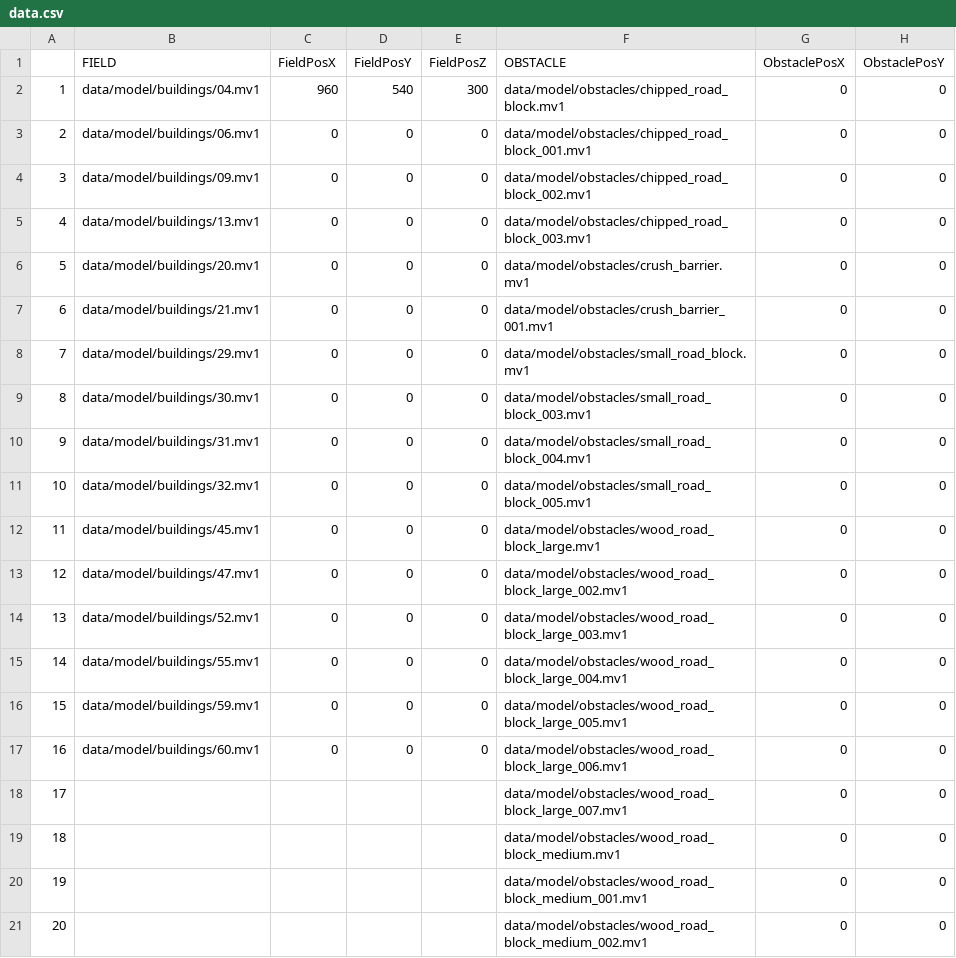
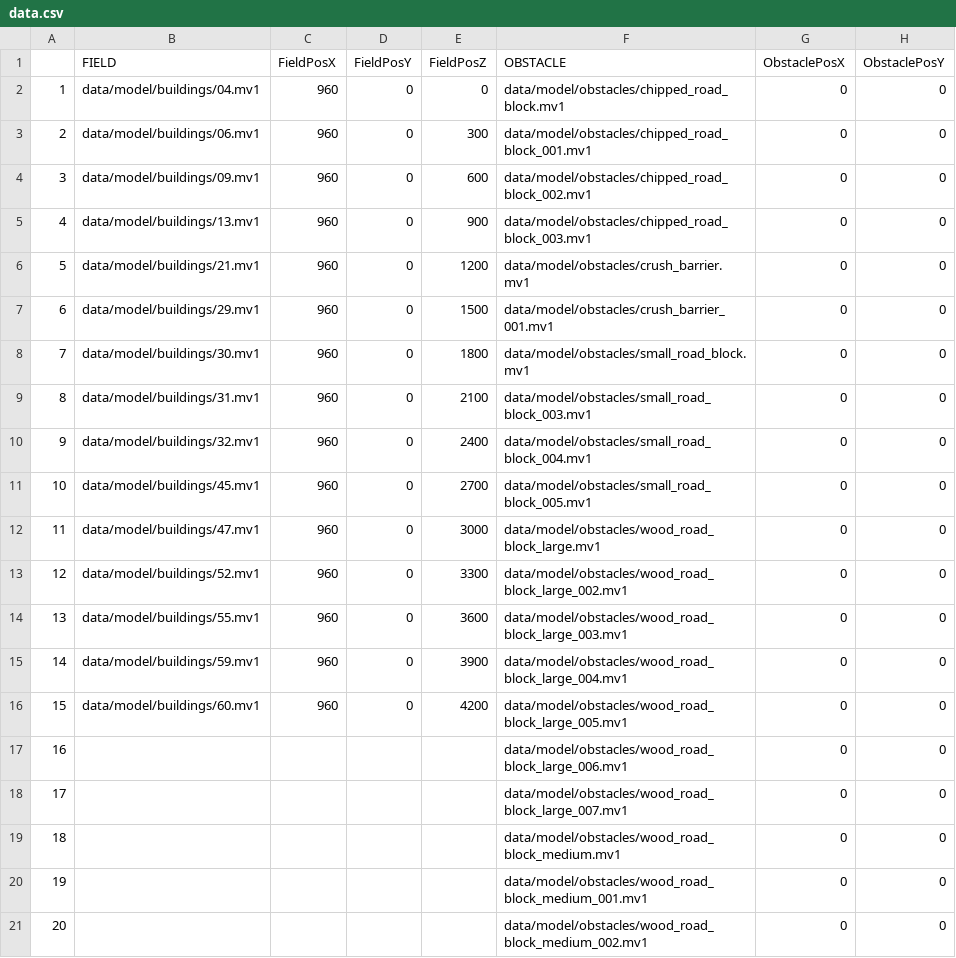
Before and after one commit to NatsukiYoshioka/3DParkourAction, a CSV file: GameFile/data/file/data.csv, drawn as a sheet; only a part is shown; the diff names each change by its address in the sheet, - before the commit and + after, or states it on an @@ line.

```diff
--- a/GameFile/data/file/data.csv
+++ b/GameFile/data/file/data.csv
-D2 (FieldPosY): 540
+D2 (FieldPosY): 0
-E2 (FieldPosZ): 300
+E2 (FieldPosZ): 0
-C3:C16 (FieldPosX): 0
+C3:C16 (FieldPosX): 960
-E3 (FieldPosZ): 0
+E3 (FieldPosZ): 300
-E4 (FieldPosZ): 0
+E4 (FieldPosZ): 600
-E5 (FieldPosZ): 0
+E5 (FieldPosZ): 900
-B6 (FIELD): data/model/buildings/20.mv1
+B6 (FIELD): data/model/buildings/21.mv1
-E6 (FieldPosZ): 0
+E6 (FieldPosZ): 1200
-B7 (FIELD): data/model/buildings/21.mv1
+B7 (FIELD): data/model/buildings/29.mv1
-E7 (FieldPosZ): 0
+E7 (FieldPosZ): 1500
-B8 (FIELD): data/model/buildings/29.mv1
+B8 (FIELD): data/model/buildings/30.mv1
-E8 (FieldPosZ): 0
+E8 (FieldPosZ): 1800
-B9 (FIELD): data/model/buildings/30.mv1
+B9 (FIELD): data/model/buildings/31.mv1
-E9 (FieldPosZ): 0
+E9 (FieldPosZ): 2100
-B10 (FIELD): data/model/buildings/31.mv1
+B10 (FIELD): data/model/buildings/32.mv1
-E10 (FieldPosZ): 0
+E10 (FieldPosZ): 2400
-B11 (FIELD): data/model/buildings/32.mv1
+B11 (FIELD): data/model/buildings/45.mv1
-E11 (FieldPosZ): 0
+E11 (FieldPosZ): 2700
-B12 (FIELD): data/model/buildings/45.mv1
+B12 (FIELD): data/model/buildings/47.mv1
-E12 (FieldPosZ): 0
+E12 (FieldPosZ): 3000
-B13 (FIELD): data/model/buildings/47.mv1
+B13 (FIELD): data/model/buildings/52.mv1
-E13 (FieldPosZ): 0
+E13 (FieldPosZ): 3300
-B14 (FIELD): data/model/buildings/52.mv1
+B14 (FIELD): data/model/buildings/55.mv1
-E14 (FieldPosZ): 0
+E14 (FieldPosZ): 3600
-B15 (FIELD): data/model/buildings/55.mv1
+B15 (FIELD): data/model/buildings/59.mv1
-E15 (FieldPosZ): 0
+E15 (FieldPosZ): 3900
-B16 (FIELD): data/model/buildings/59.mv1
+B16 (FIELD): data/model/buildings/60.mv1
-E16 (FieldPosZ): 0
+E16 (FieldPosZ): 4200
-B17 (FIELD): data/model/buildings/60.mv1
+B17 (FIELD): (empty)
-C17 (FieldPosX): 0
+C17 (FieldPosX): (empty)
-D17 (FieldPosY): 0
+D17 (FieldPosY): (empty)
-E17 (FieldPosZ): 0
+E17 (FieldPosZ): (empty)
```
Also changed, not shown: 4 other files.
